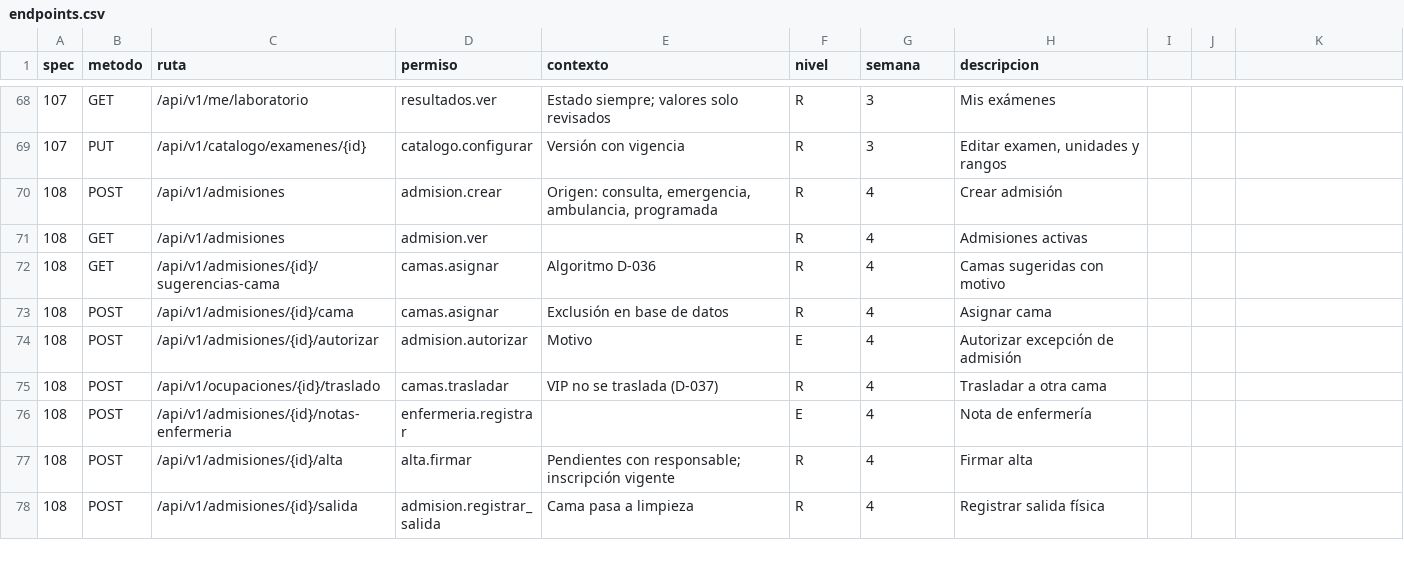
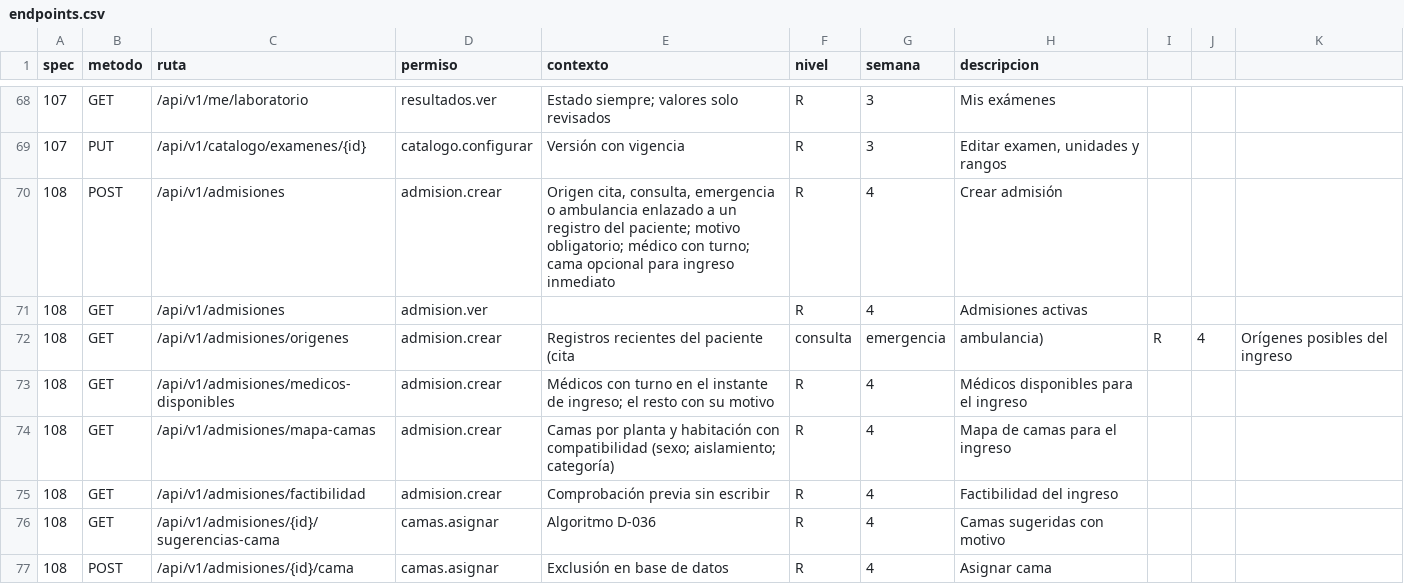
Before and after one commit to jojosenthusiast/Gestion_hospitalaria_universitaria_Climesa, a CSV file: docs/arquitectura/datos/endpoints.csv, drawn as a sheet; only a part is shown, gaps mark what is left out; the shorter side is filled out with more unchanged rows.

```diff
--- a/docs/arquitectura/datos/endpoints.csv
+++ b/docs/arquitectura/datos/endpoints.csv
@@ -69,4 +69,8 @@ spec,metodo,ruta,permiso,contexto,nivel,semana,descripcion
 107,PUT,/api/v1/catalogo/examenes/{id},catalogo.configurar,Versión con vigencia,R,3,"Editar examen, unidades y rangos"
-108,POST,/api/v1/admisiones,admision.crear,"Origen: consulta, emergencia, ambulancia, programada",R,4,Crear admisión
+108,POST,/api/v1/admisiones,admision.crear,"Origen cita, consulta, emergencia o ambulancia enlazado a un registro del paciente; motivo obligatorio; médico con turno; cama opcional para ingreso inmediato",R,4,Crear admisión
 108,GET,/api/v1/admisiones,admision.ver,,R,4,Admisiones activas
+108,GET,/api/v1/admisiones/origenes,admision.crear,Registros recientes del paciente (cita, consulta, emergencia, ambulancia),R,4,Orígenes posibles del ingreso
+108,GET,/api/v1/admisiones/medicos-disponibles,admision.crear,Médicos con turno en el instante de ingreso; el resto con su motivo,R,4,Médicos disponibles para el ingreso
+108,GET,/api/v1/admisiones/mapa-camas,admision.crear,Camas por planta y habitación con compatibilidad (sexo; aislamiento; categoría),R,4,Mapa de camas para el ingreso
+108,GET,/api/v1/admisiones/factibilidad,admision.crear,Comprobación previa sin escribir,R,4,Factibilidad del ingreso
 108,GET,/api/v1/admisiones/{id}/sugerencias-cama,camas.asignar,Algoritmo D-036,R,4,Camas sugeridas con motivo
```
Also changed, not shown: 25 other files.
